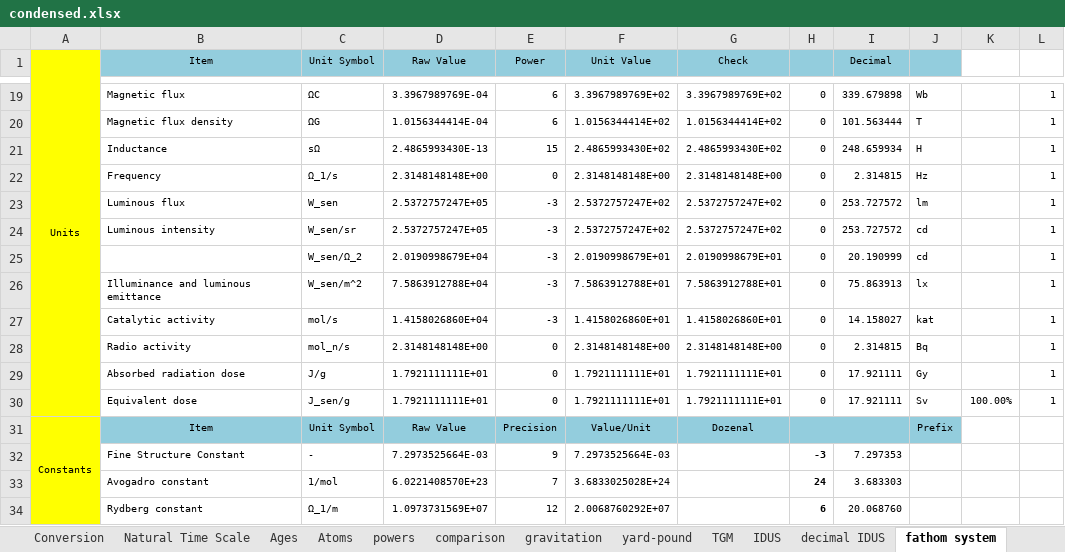
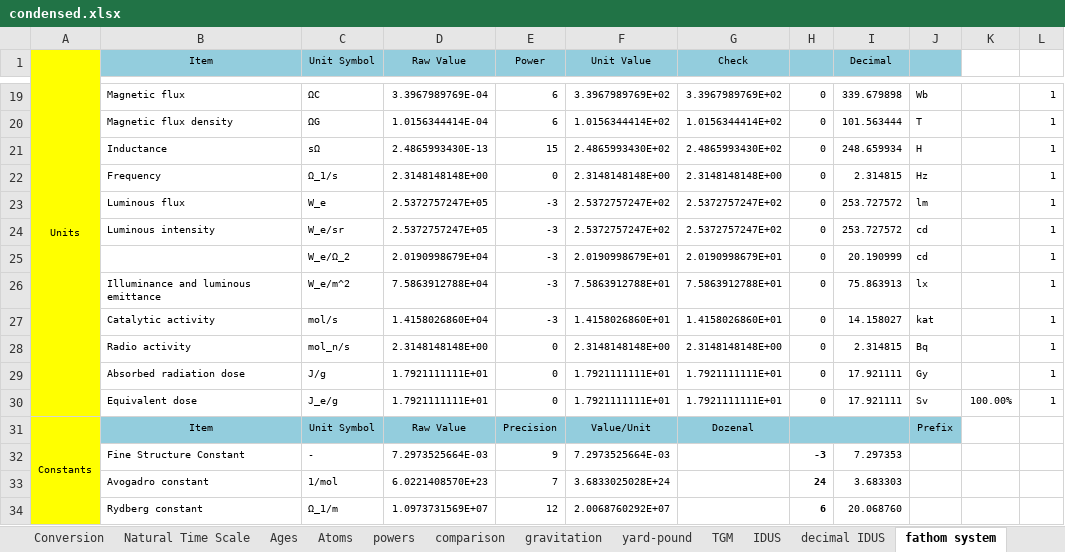
Before and after one commit to suchowan/a_converter, an Excel workbook: doc/condensed.xlsx, sheet fathom system, drawn as a sheet; only a part is shown, gaps mark what is left out; values as stored, in another font and other column widths than the file's, no borders; the diff names each change by its address in the sheet, - before the commit and + after, or states it on an @@ line.

```diff
--- a/doc/condensed.xlsx (sheet fathom system)
+++ b/doc/condensed.xlsx (sheet fathom system)
-C23 (Unit Symbol): W_sen
+C23 (Unit Symbol): W_e
-C24 (Unit Symbol): W_sen/sr
+C24 (Unit Symbol): W_e/sr
-C25 (Unit Symbol): W_sen/Ω_2
+C25 (Unit Symbol): W_e/Ω_2
-C26 (Unit Symbol): W_sen/m^2
+C26 (Unit Symbol): W_e/m^2
-C30 (Unit Symbol): J_sen/g
+C30 (Unit Symbol): J_e/g
```
Also changed, not shown: sheet Metric, sheet Clock_by_Rydberg, sheet Clock, sheet Bohr, sheet Gravitic, sheet Rydberg, 3 more sheets, 5 other files.
